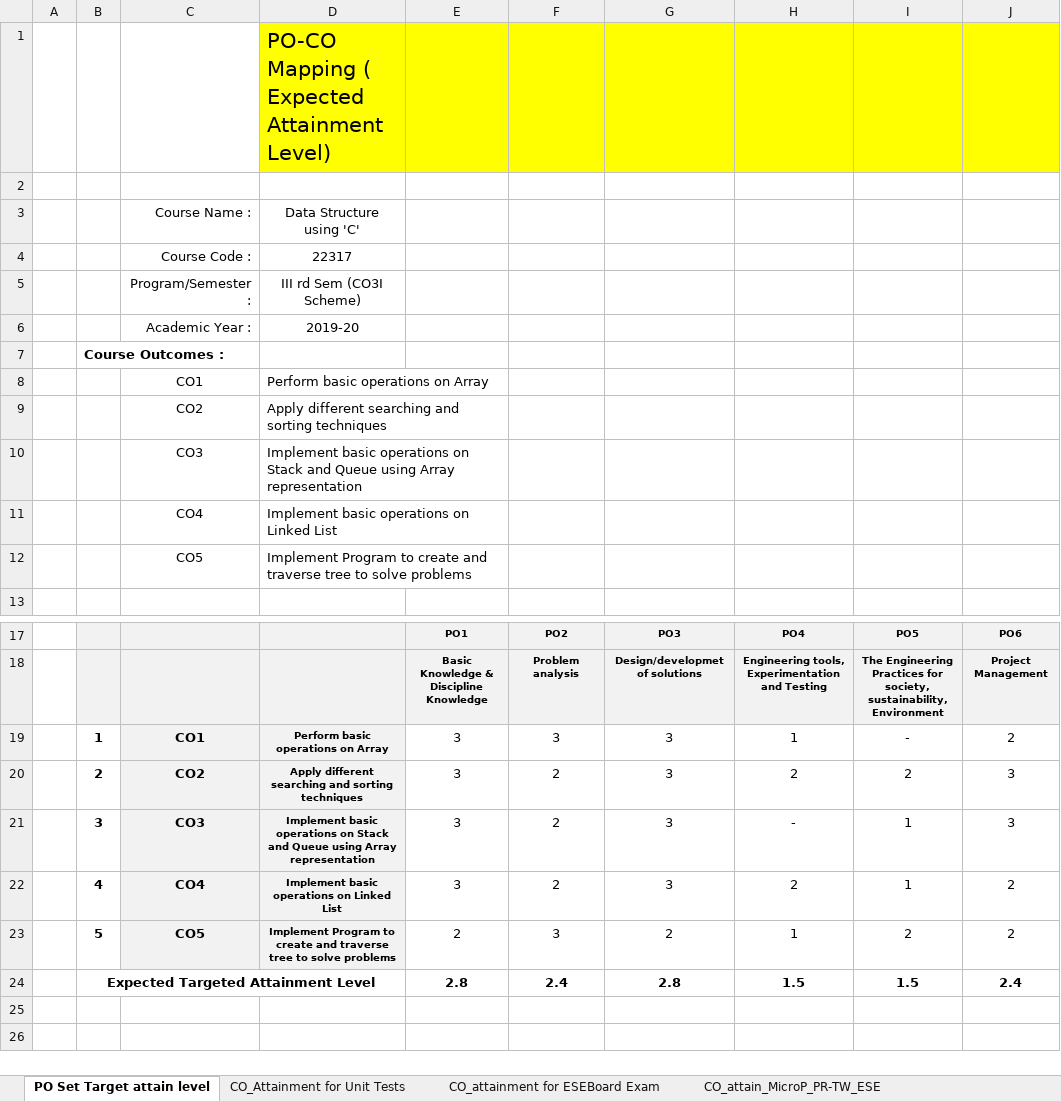
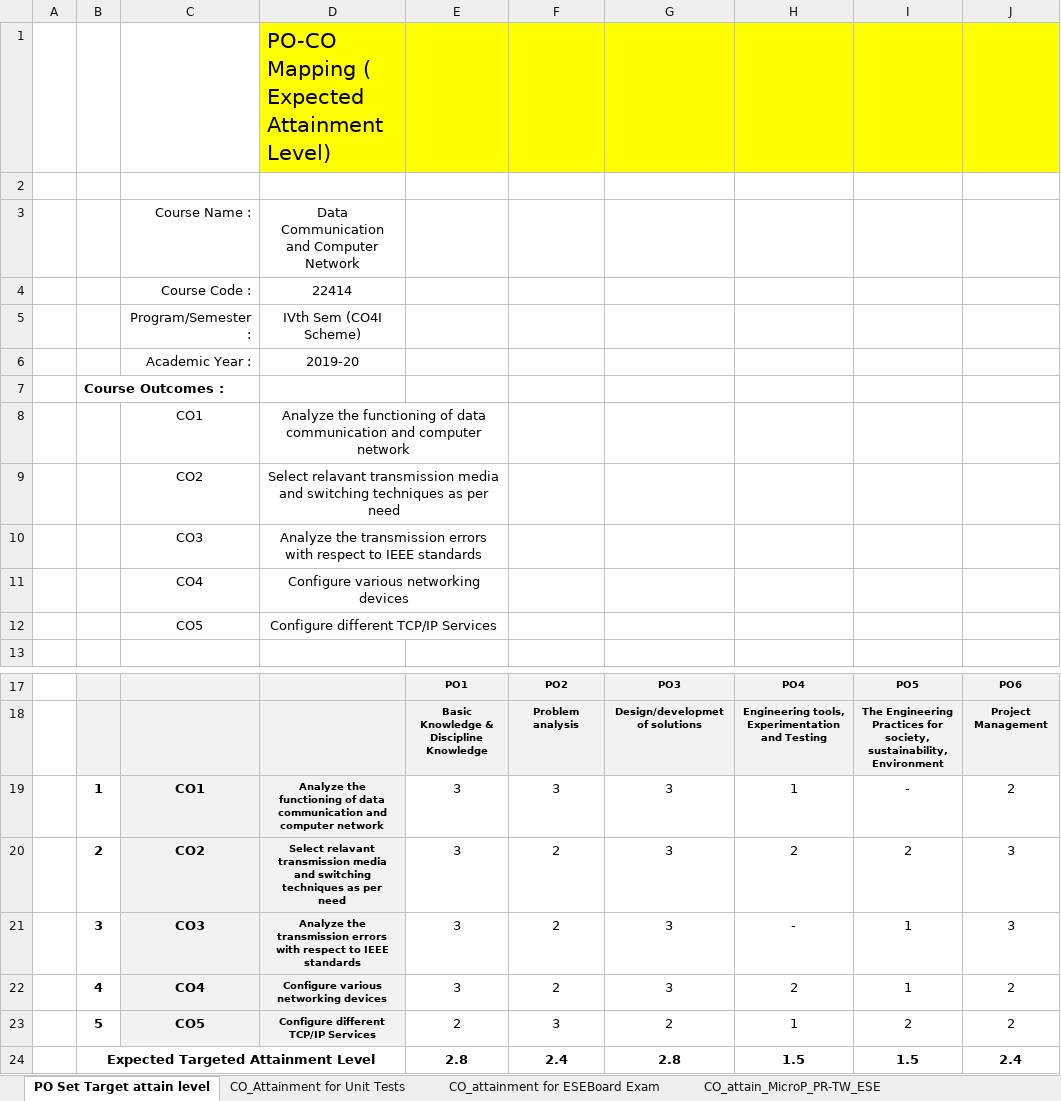
Before and after one commit to adambure21/NBAGRWPL, an Excel workbook: CO PO Mapping/DCC/Criteria 3_PO attain_DCC_CO3I_19-20_CO_GRWPL.xlsx, sheet PO Set Target attain level, drawn as a sheet; only a part is shown, gaps mark what is left out; the shorter side is filled out with more unchanged rows; values as stored, in another font and other column widths than the file's, no borders; the diff names each change by its address in the sheet, - before the commit and + after, or states it on an @@ line.

```diff
--- a/CO PO Mapping/DCC/Criteria 3_PO attain_DCC_CO3I_19-20_CO_GRWPL.xlsx (sheet PO Set Target attain level)
+++ b/CO PO Mapping/DCC/Criteria 3_PO attain_DCC_CO3I_19-20_CO_GRWPL.xlsx (sheet PO Set Target attain level)
-D3: Data Structure using 'C'
+D3: Data Communication and Computer Network
-D4: 22317
+D4: 22414
-D5: III rd Sem (CO3I Scheme)
+D5: IVth Sem (CO4I Scheme)
-D8: Perform basic operations on Array
+D8: Analyze the functioning of data communication and computer network
-D8:D12 alignment: left
+D8:D12 alignment: center
-D9: Apply different searching and sorting techniques
+D9: Select relavant transmission media and switching techniques as per need
-D10: Implement basic operations on Stack and Queue using Array representation
+D10: Analyze the transmission errors with respect to IEEE standards
-D11: Implement basic operations on Linked List
+D11: Configure various networking devices
-D12: Implement Program to create and traverse tree to solve problems
+D12: Configure different TCP/IP Services
-D19: Perform basic operations on Array
+D19: Analyze the functioning of data communication and computer network
-D20: Apply different searching and sorting techniques
+D20: Select relavant transmission media and switching techniques as per need
-D21: Implement basic operations on Stack and Queue using Array representation
+D21: Analyze the transmission errors with respect to IEEE standards
-D22: Implement basic operations on Linked List
+D22: Configure various networking devices
-D23: Implement Program to create and traverse tree to solve problems
+D23: Configure different TCP/IP Services
```
Also changed, not shown: sheet CO_Attainment for Unit Tests, sheet CO_attainment for ESEBoard Exam, sheet CO_PO Mapping Attainment_PO7, sheet Overall CO attainment, sheet CO_attainment for Indirect, sheet CO_attain_MicroP_PR-TW_ESE, formulas that keep their value, hidden cells.
